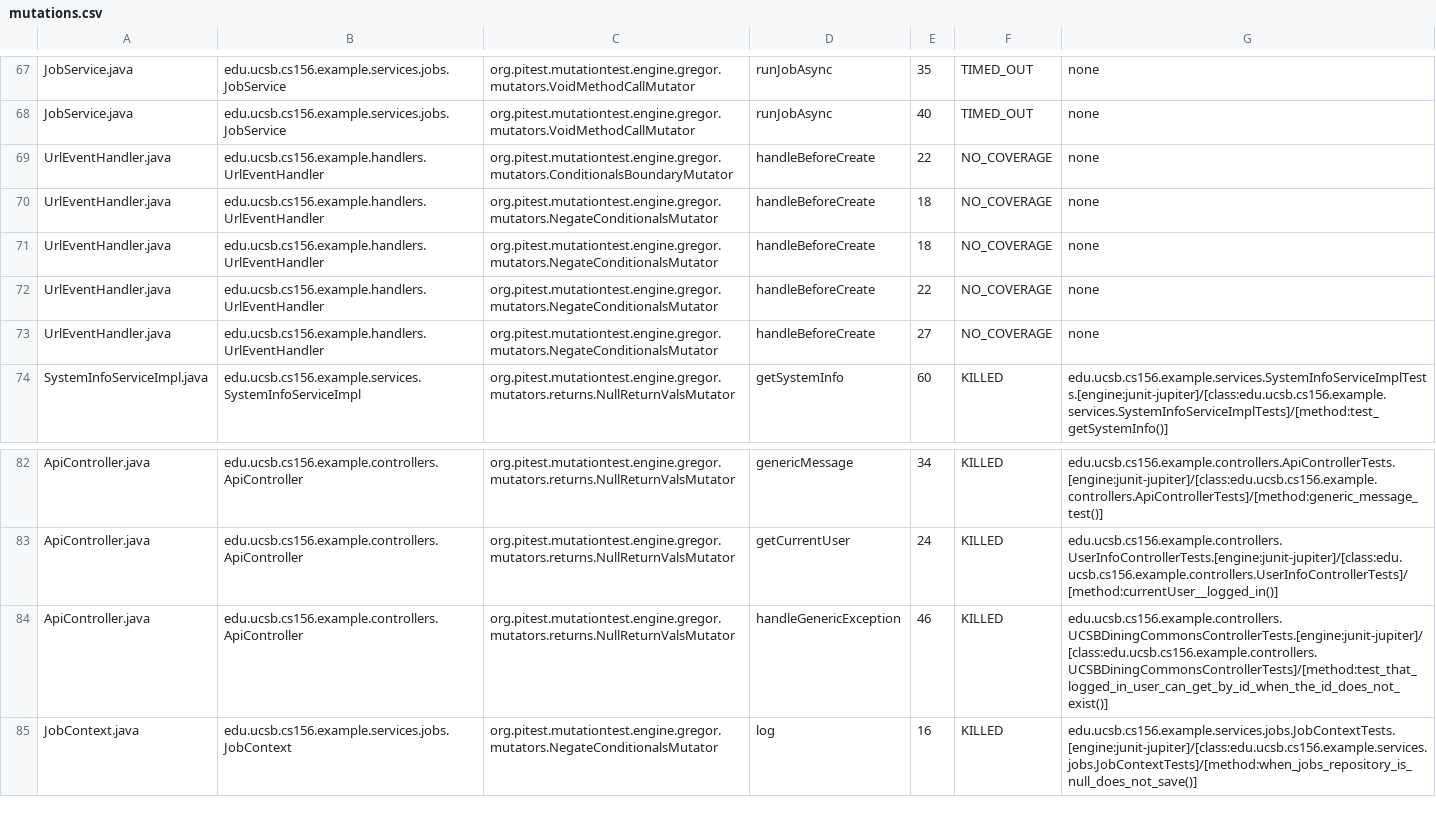
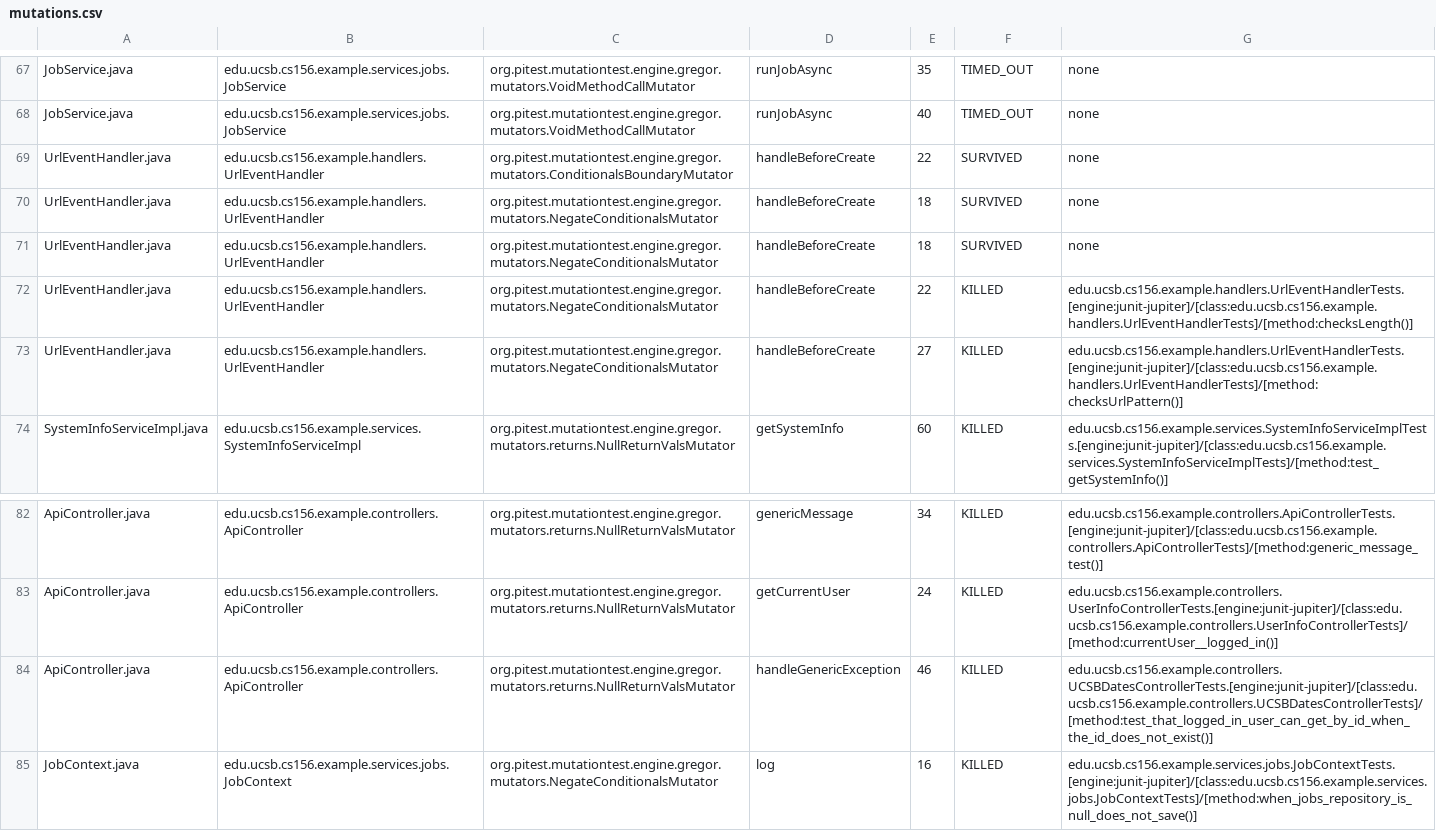
Before and after one commit to ucsb-cs156-s26/STARTER-team02, a CSV file: prs/4/pitest/mutations.csv, drawn as a sheet; only a part is shown, gaps mark what is left out.

Commit message:
Deploying to gh-pages from @ ucsb-cs156-s26/STARTER-team02@dd215465e86cb7126ab6bff816c55a7e030615d3 🚀

```diff
--- a/prs/4/pitest/mutations.csv
+++ b/prs/4/pitest/mutations.csv
@@ -68,7 +68,7 @@ JobService.java,edu.ucsb.cs156.example.services.jobs.JobService,org.pitest.mutat
 JobService.java,edu.ucsb.cs156.example.services.jobs.JobService,org.pitest.mutationtest.engine.gregor.mutators.VoidMethodCallMutator,runJobAsync,40,TIMED_OUT,none
-UrlEventHandler.java,edu.ucsb.cs156.example.handlers.UrlEventHandler,org.pitest.mutationtest.engine.gregor.mutators.ConditionalsBoundaryMutator,handleBeforeCreate,22,NO_COVERAGE,none
-UrlEventHandler.java,edu.ucsb.cs156.example.handlers.UrlEventHandler,org.pitest.mutationtest.engine.gregor.mutators.NegateConditionalsMutator,handleBeforeCreate,18,NO_COVERAGE,none
-UrlEventHandler.java,edu.ucsb.cs156.example.handlers.UrlEventHandler,org.pitest.mutationtest.engine.gregor.mutators.NegateConditionalsMutator,handleBeforeCreate,18,NO_COVERAGE,none
-UrlEventHandler.java,edu.ucsb.cs156.example.handlers.UrlEventHandler,org.pitest.mutationtest.engine.gregor.mutators.NegateConditionalsMutator,handleBeforeCreate,22,NO_COVERAGE,none
-UrlEventHandler.java,edu.ucsb.cs156.example.handlers.UrlEventHandler,org.pitest.mutationtest.engine.gregor.mutators.NegateConditionalsMutator,handleBeforeCreate,27,NO_COVERAGE,none
+UrlEventHandler.java,edu.ucsb.cs156.example.handlers.UrlEventHandler,org.pitest.mutationtest.engine.gregor.mutators.ConditionalsBoundaryMutator,handleBeforeCreate,22,SURVIVED,none
+UrlEventHandler.java,edu.ucsb.cs156.example.handlers.UrlEventHandler,org.pitest.mutationtest.engine.gregor.mutators.NegateConditionalsMutator,handleBeforeCreate,18,SURVIVED,none
+UrlEventHandler.java,edu.ucsb.cs156.example.handlers.UrlEventHandler,org.pitest.mutationtest.engine.gregor.mutators.NegateConditionalsMutator,handleBeforeCreate,18,SURVIVED,none
+UrlEventHandler.java,edu.ucsb.cs156.example.handlers.UrlEventHandler,org.pitest.mutationtest.engine.gregor.mutators.NegateConditionalsMutator,handleBeforeCreate,22,KILLED,edu.ucsb.cs156.example.handlers.UrlEventHandlerTests.[engine:junit-jupiter]/[class:edu.ucsb.cs156.example.handlers.UrlEventHandlerTests]/[method:checksLength()]
+UrlEventHandler.java,edu.ucsb.cs156.example.handlers.UrlEventHandler,org.pitest.mutationtest.engine.gregor.mutators.NegateConditionalsMutator,handleBeforeCreate,27,KILLED,edu.ucsb.cs156.example.handlers.UrlEventHandlerTests.[engine:junit-jupiter]/[class:edu.ucsb.cs156.example.handlers.UrlEventHandlerTests]/[method:checksUrlPattern()]
 SystemInfoServiceImpl.java,edu.ucsb.cs156.example.services.SystemInfoServiceImpl,org.pitest.mutationtest.engine.gregor.mutators.returns.NullReturnValsMutator,getSystemInfo,60,KILLED,edu.ucsb.cs156.example.services.SystemInfoServiceImplTests.[engine:junit-jupiter]/[class:edu.ucsb.cs156.example.services.SystemInfoServiceImplTests]/[method:test_getSystemInfo()]
@@ -83,3 +83,3 @@ ApiController.java,edu.ucsb.cs156.example.controllers.ApiController,org.pitest.m
 ApiController.java,edu.ucsb.cs156.example.controllers.ApiController,org.pitest.mutationtest.engine.gregor.mutators.returns.NullReturnValsMutator,getCurrentUser,24,KILLED,edu.ucsb.cs156.example.controllers.UserInfoControllerTests.[engine:junit-jupiter]/[class:edu.ucsb.cs156.example.controllers.UserInfoControllerTests]/[method:currentUser__logged_in()]
-ApiController.java,edu.ucsb.cs156.example.controllers.ApiController,org.pitest.mutationtest.engine.gregor.mutators.returns.NullReturnValsMutator,handleGenericException,46,KILLED,edu.ucsb.cs156.example.controllers.UCSBDiningCommonsControllerTests.[engine:junit-jupiter]/[class:edu.ucsb.cs156.example.controllers.UCSBDiningCommonsControllerTests]/[method:test_that_logged_in_user_can_get_by_id_when_the_id_does_not_exist()]
+ApiController.java,edu.ucsb.cs156.example.controllers.ApiController,org.pitest.mutationtest.engine.gregor.mutators.returns.NullReturnValsMutator,handleGenericException,46,KILLED,edu.ucsb.cs156.example.controllers.UCSBDatesControllerTests.[engine:junit-jupiter]/[class:edu.ucsb.cs156.example.controllers.UCSBDatesControllerTests]/[method:test_that_logged_in_user_can_get_by_id_when_the_id_does_not_exist()]
 JobContext.java,edu.ucsb.cs156.example.services.jobs.JobContext,org.pitest.mutationtest.engine.gregor.mutators.NegateConditionalsMutator,log,16,KILLED,edu.ucsb.cs156.example.services.jobs.JobContextTests.[engine:junit-jupiter]/[class:edu.ucsb.cs156.example.services.jobs.JobContextTests]/[method:when_jobs_repository_is_null_does_not_save()]
```
Also changed, not shown: 18 other files.
